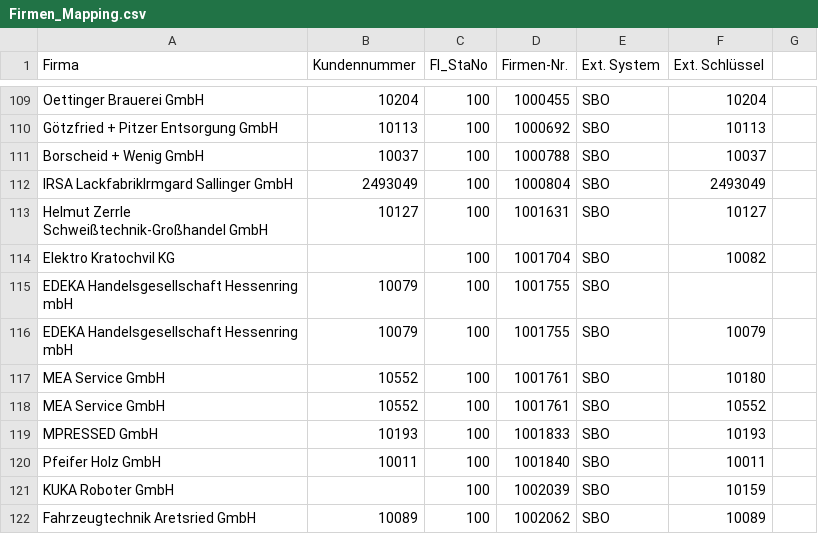
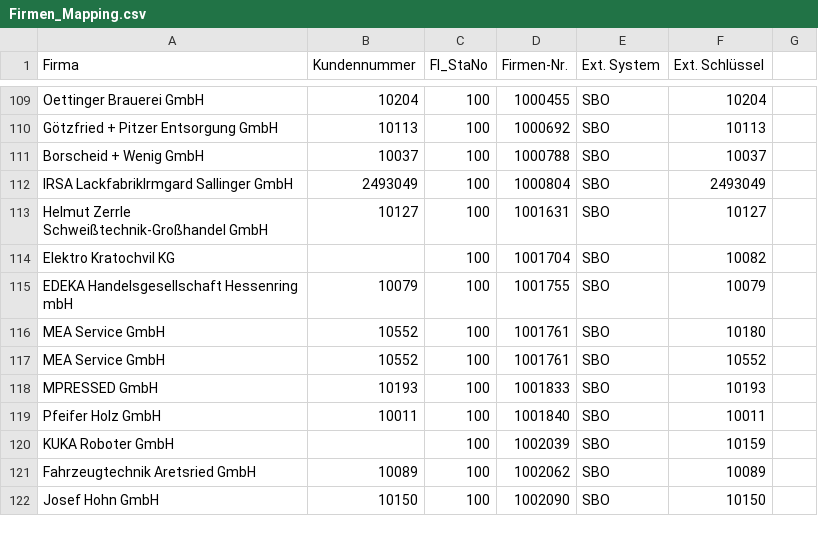
Before and after one commit to AlcoLix/Schnittstellen, a CSV file: Firmen_Mapping.csv, drawn as a sheet; only a part is shown, gaps mark what is left out; the shorter side is filled out with more unchanged rows; the diff names each change by its address in the sheet, - before the commit and + after, or states it on an @@ line.

Commit message:
Continued Aurea Data import process

```diff
--- a/Firmen_Mapping.csv
+++ b/Firmen_Mapping.csv
-row 115: EDEKA Handelsgesellschaft Hessenring mbH | 10079 | 100 | 1001755 | SBO
```
Also changed, not shown: 6 other files.
